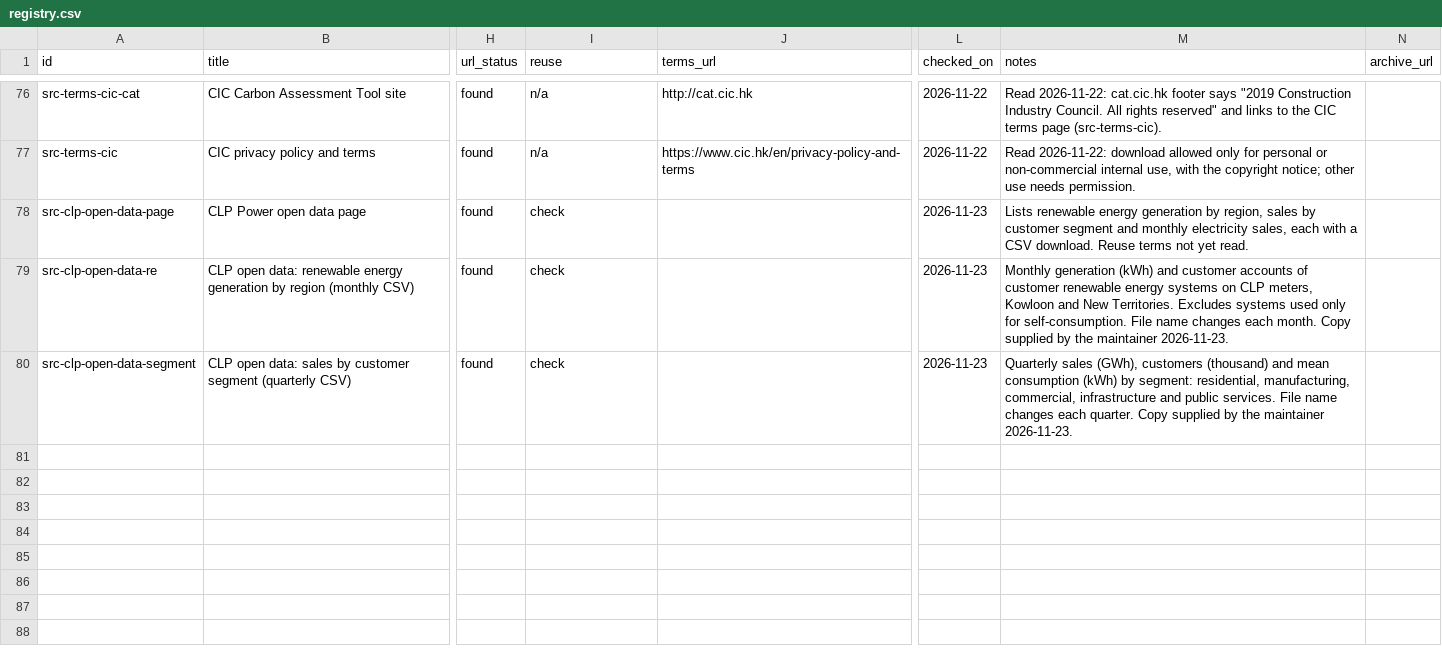
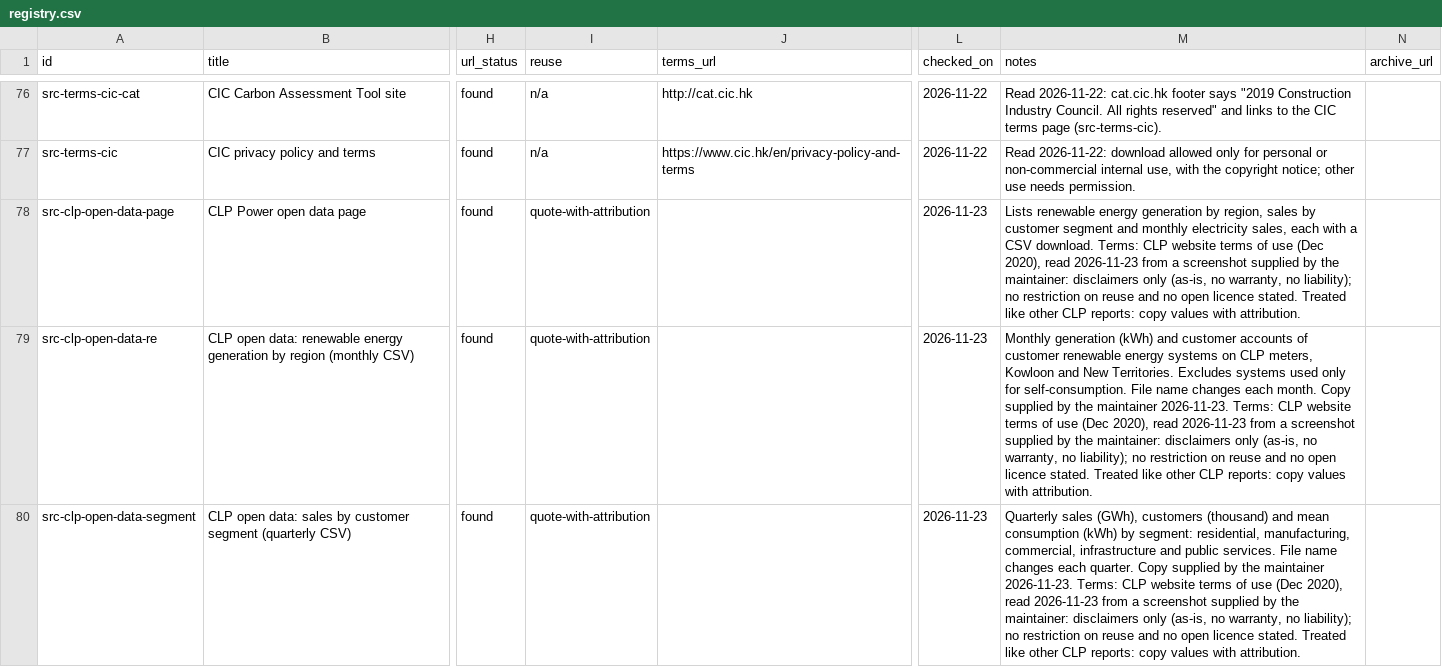
Before and after one commit to liuxiangchen428-hash/hk-open-carbon, a CSV file: sources/registry.csv, drawn as a sheet; only a part is shown, gaps mark what is left out; the diff names each change by its address in the sheet, - before the commit and + after, or states it on an @@ line.

```diff
--- a/sources/registry.csv
+++ b/sources/registry.csv
-I78:I80 (reuse): check
+I78:I80 (reuse): quote-with-attribution
-M78 (notes): …CSV download. Reuse terms not yet read.
+M78 (notes): …CSV download. Terms: CLP website terms of use (Dec 2020), read 2026-11-23 from a screenshot supplied by the maintainer: disclaimers only (as-is, no warranty, no liability); no restriction on reuse and no open licence stated. Treated like other CLP reports: copy values with attribution.
-M79 (notes): …maintainer 2026-11-23.
+M79 (notes): …maintainer 2026-11-23. Terms: CLP website terms of use (Dec 2020), read 2026-11-23 from a screenshot supplied by the maintainer: disclaimers only (as-is, no warranty, no liability); no restriction on reuse and no open licence stated. Treated like other CLP reports: copy values with attribution.
-M80 (notes): …maintainer 2026-11-23.
+M80 (notes): …maintainer 2026-11-23. Terms: CLP website terms of use (Dec 2020), read 2026-11-23 from a screenshot supplied by the maintainer: disclaimers only (as-is, no warranty, no liability); no restriction on reuse and no open licence stated. Treated like other CLP reports: copy values with attribution.
```
